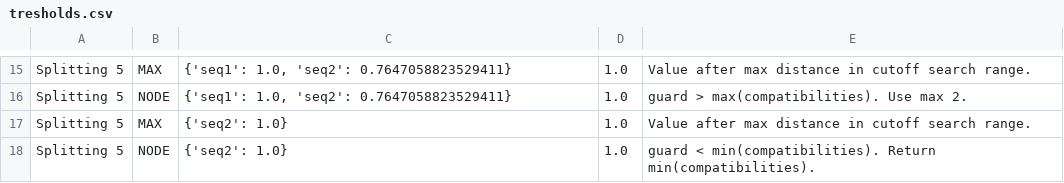
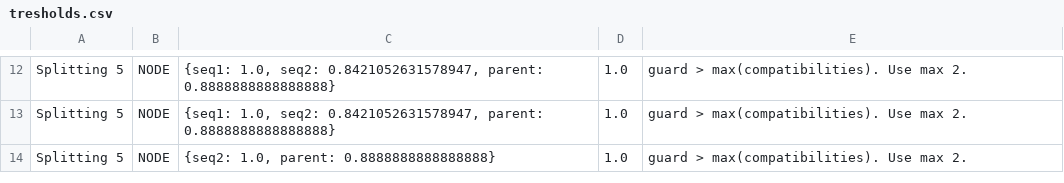
Before and after one commit to meoke/pangtree, a CSV file: data/Simulated1/output/consensus/tresholds.csv, drawn as a sheet; only a part is shown, gaps mark what is left out; removed rows and columns are numbered as before the commit, all else as after; the diff covers the shown part only; the diff names each change by its address in the sheet, - before the commit and + after, or states it on an @@ line.

Commit message:
Update Simulated1 data output

```diff
--- a/data/Simulated1/output/consensus/tresholds.csv
+++ b/data/Simulated1/output/consensus/tresholds.csv
-B12: MAX
+B12: NODE
-C12:C13: {'seq1': 1.0, 'seq2': 0.7647058823529411}
+C12:C13: {seq1: 1.0, seq2: 0.8421052631578947, parent: 0.8888888888888888}
-E12: Value after max distance in cutoff search range.
+E12: guard > max(compatibilities). Use max 2.
-row 17: Splitting 5 | MAX | {'seq2': 1.0} | 1.0 | Value after max distance in cutoff search range.
-C14: {'seq2': 1.0}
+C14: {seq2: 1.0, parent: 0.8888888888888888}
-E14: guard < min(compatibilities). Return min(compatibilities).
+E14: guard > max(compatibilities). Use max 2.
```
Also changed, not shown: 3 removed rows and 28 edited cells elsewhere in this file, 41 other files.
